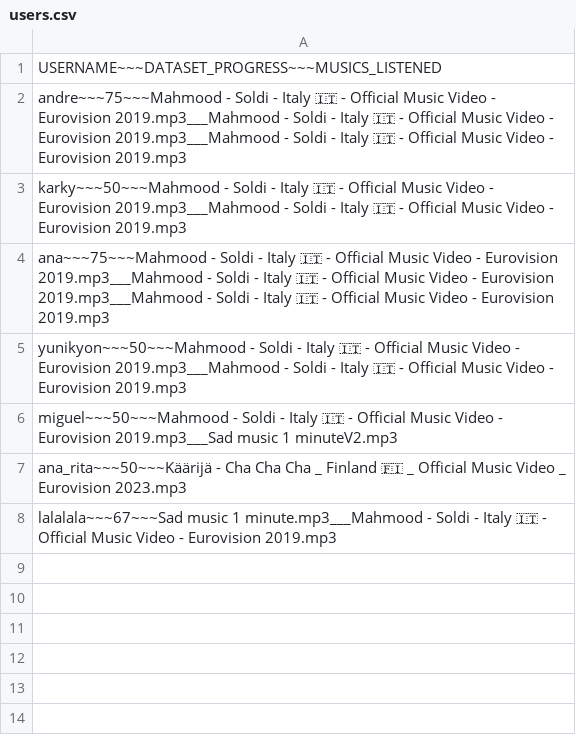
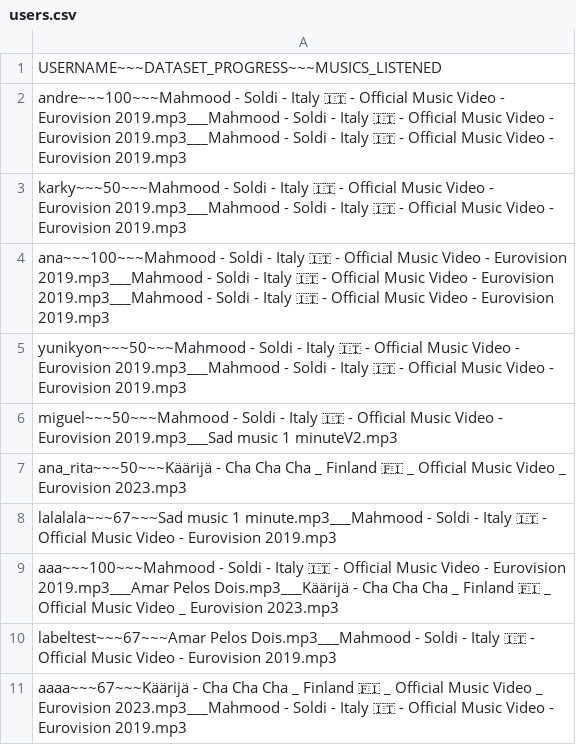
Before and after one commit to Yunikyon/FeelTuneAI, a CSV file: users.csv, drawn as a sheet.

Commit message:
fixed some errors, added music progress, added camera warning, fixed volume slider, added progress label, semi-fixed percentage label

```diff
--- a/users.csv
+++ b/users.csv
@@ -1,5 +1,5 @@
 USERNAME~~~DATASET_PROGRESS~~~MUSICS_LISTENED
-andre~~~75~~~Mahmood - Soldi - Italy 🇮🇹 - Official Music Video - Eurovision 2019.mp3___Mahmood - Soldi - Italy 🇮🇹 - Official Music Video - Eurovision 2019.mp3___Mahmood - Soldi - Italy 🇮🇹 - Official Music Video - Eurovision 2019.mp3
+andre~~~100~~~Mahmood - Soldi - Italy 🇮🇹 - Official Music Video - Eurovision 2019.mp3___Mahmood - Soldi - Italy 🇮🇹 - Official Music Video - Eurovision 2019.mp3___Mahmood - Soldi - Italy 🇮🇹 - Official Music Video - Eurovision 2019.mp3
 karky~~~50~~~Mahmood - Soldi - Italy 🇮🇹 - Official Music Video - Eurovision 2019.mp3___Mahmood - Soldi - Italy 🇮🇹 - Official Music Video - Eurovision 2019.mp3
-ana~~~75~~~Mahmood - Soldi - Italy 🇮🇹 - Official Music Video - Eurovision 2019.mp3___Mahmood - Soldi - Italy 🇮🇹 - Official Music Video - Eurovision 2019.mp3___Mahmood - Soldi - Italy 🇮🇹 - Official Music Video - Eurovision 2019.mp3
+ana~~~100~~~Mahmood - Soldi - Italy 🇮🇹 - Official Music Video - Eurovision 2019.mp3___Mahmood - Soldi - Italy 🇮🇹 - Official Music Video - Eurovision 2019.mp3___Mahmood - Soldi - Italy 🇮🇹 - Official Music Video - Eurovision 2019.mp3
 yunikyon~~~50~~~Mahmood - Soldi - Italy 🇮🇹 - Official Music Video - Eurovision 2019.mp3___Mahmood - Soldi - Italy 🇮🇹 - Official Music Video - Eurovision 2019.mp3
@@ -8 +8,4 @@ ana_rita~~~50~~~Käärijä - Cha Cha Cha _ Finland 🇫🇮 _ Official Music Vid
 lalalala~~~67~~~Sad music 1 minute.mp3___Mahmood - Soldi - Italy 🇮🇹 - Official Music Video - Eurovision 2019.mp3
+aaa~~~100~~~Mahmood - Soldi - Italy 🇮🇹 - Official Music Video - Eurovision 2019.mp3___Amar Pelos Dois.mp3___Käärijä - Cha Cha Cha _ Finland 🇫🇮 _ Official Music Video _ Eurovision 2023.mp3
+labeltest~~~67~~~Amar Pelos Dois.mp3___Mahmood - Soldi - Italy 🇮🇹 - Official Music Video - Eurovision 2019.mp3
+aaaa~~~67~~~Käärijä - Cha Cha Cha _ Finland 🇫🇮 _ Official Music Video _ Eurovision 2023.mp3___Mahmood - Soldi - Italy 🇮🇹 - Official Music Video - Eurovision 2019.mp3
```
Also changed, not shown: 5 other files.
